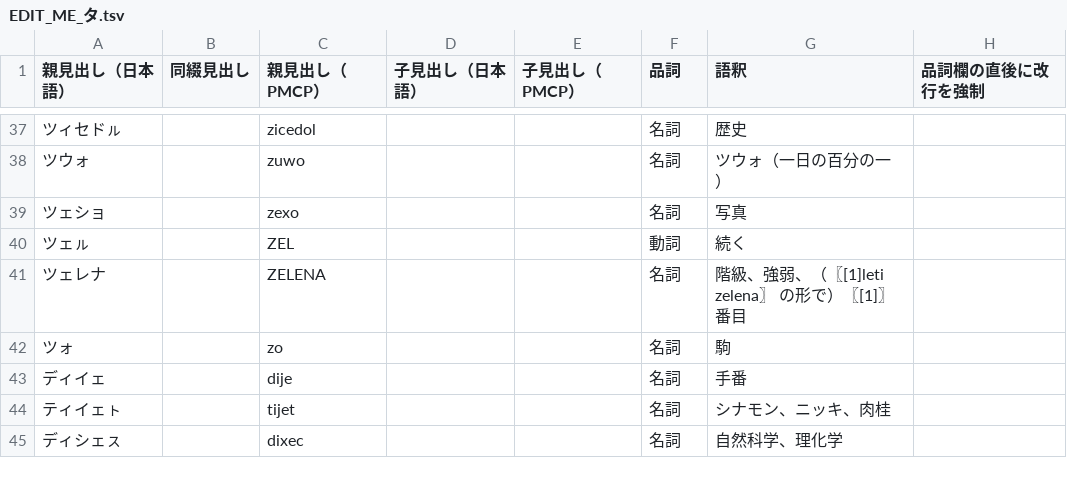
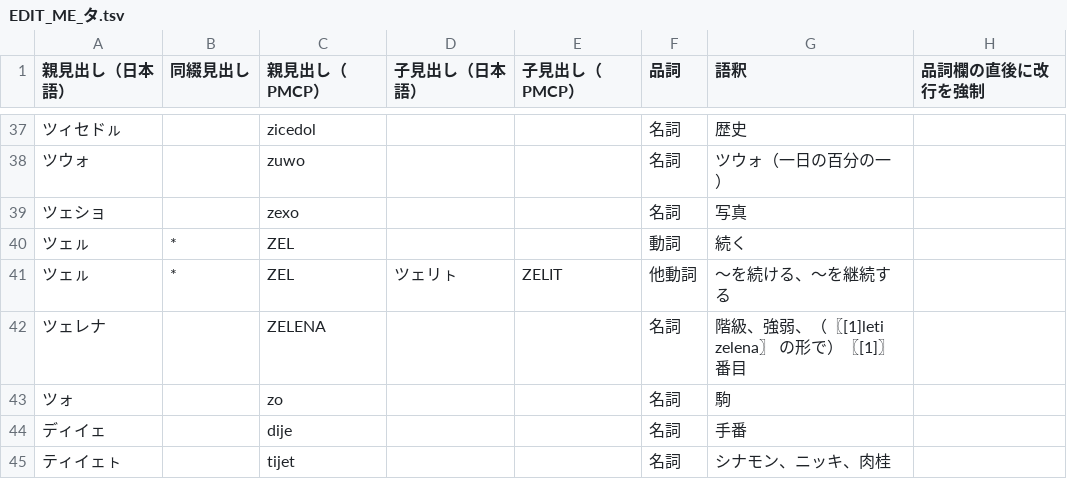
Before and after one commit to sozysozbot/pmcp_50on, a TSV file: dictionary/EDIT_ME_タ.tsv, drawn as a sheet; only a part is shown, gaps mark what is left out; the shorter side is filled out with more unchanged rows.

```diff
--- a/dictionary/EDIT_ME_タ.tsv
+++ b/dictionary/EDIT_ME_タ.tsv
@@ -39,3 +39,4 @@
 ツェショ		zexo			名詞	写真	
-ツェㇽ		ZEL			動詞	続く	
+ツェㇽ	*	ZEL			動詞	続く	
+ツェㇽ	*	ZEL	ツェリㇳ	ZELIT	他動詞	～を続ける、～を継続する	
 ツェレナ		ZELENA			名詞	階級、強弱、（〖[1]leti zelena〗 の形で）〖[1]〗番目	
```
Also changed, not shown: dictionary/EDIT_ME_ア.tsv, dictionary/EDIT_ME_カ.tsv, 9 other files.
